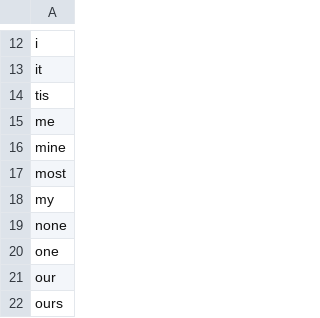
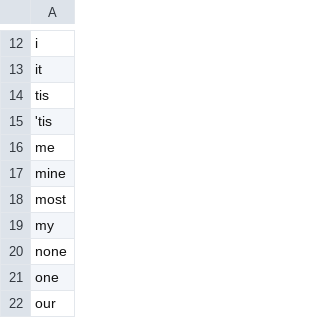
Before and after one commit to jonfinerty/ode, a CSV file: one_syllable_pronouns.csv, drawn as a sheet; only a part is shown, gaps mark what is left out; the shorter side is filled out with more unchanged rows.

Commit message:
More word lists, split out js

```diff
--- a/one_syllable_pronouns.csv
+++ b/one_syllable_pronouns.csv
@@ -14,2 +14,3 @@ it
 tis
+'tis
 me
```
Also changed, not shown: 14 other files.
